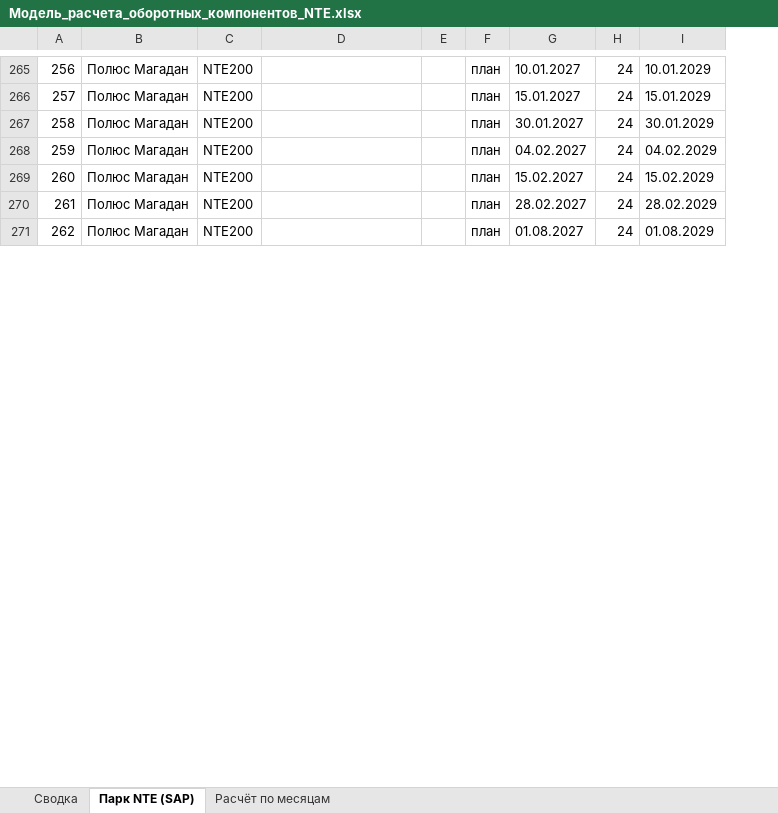
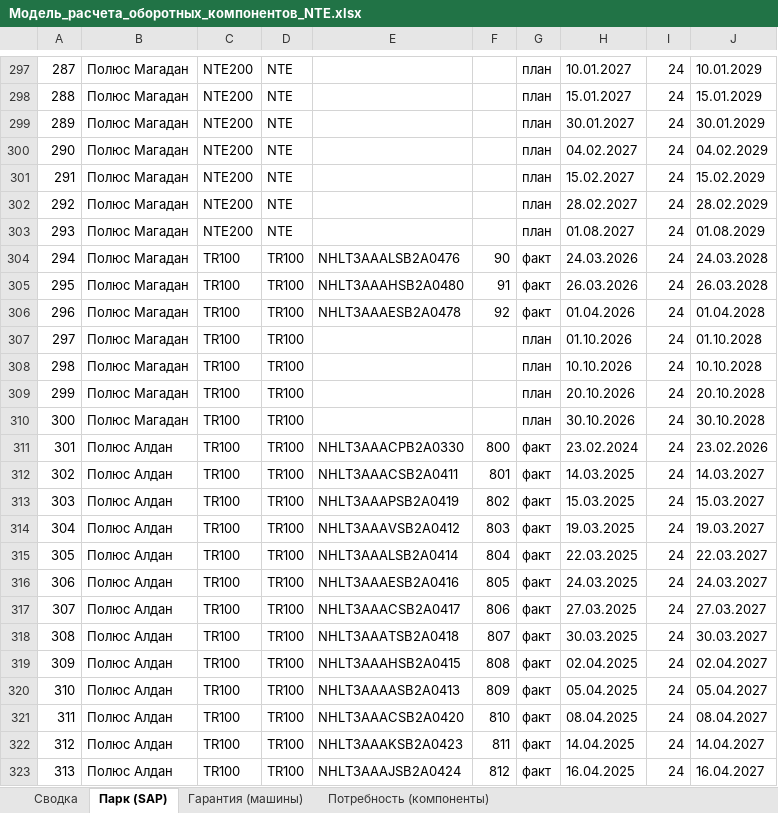
Before and after one commit to victorekuznetsov/NTE-Waranty, an Excel workbook: Модель_расчета_оборотных_компонентов_NTE.xlsx, sheet Парк (SAP), drawn as a sheet; only a part is shown, gaps mark what is left out; values as stored, in another font and other column widths than the file's, no cell formats; the diff covers the shown part only; the diff names each change by its address in the sheet, - before the commit and + after, or states it on an @@ line.

```diff
--- a/Модель_расчета_оборотных_компонентов_NTE.xlsx (sheet Парк (SAP))
+++ b/Модель_расчета_оборотных_компонентов_NTE.xlsx (sheet Парк (SAP))
-sheet tab: Парк NTE (SAP)
+sheet tab: Парк (SAP)
-sheet tab: Расчёт по месяцам
+sheet tab: Гарантия (машины)
+sheet tab: Потребность (компоненты)
+column D, rows 297-303: all NTE
@@ column A renumbered between rows 1 and 303 @@
+row 304: 294 | Полюс Магадан | TR100 | TR100 | NHLT3AAALSB2A0476 | 90 | факт | 24.03.2026 | 24 | 24.03.2028
+row 305: 295 | Полюс Магадан | TR100 | TR100 | NHLT3AAAHSB2A0480 | 91 | факт | 26.03.2026 | 24 | 26.03.2028
+row 306: 296 | Полюс Магадан | TR100 | TR100 | NHLT3AAAESB2A0478 | 92 | факт | 01.04.2026 | 24 | 01.04.2028
+row 307: 297 | Полюс Магадан | TR100 | TR100 |  |  | план | 01.10.2026 | 24 | 01.10.2028
+row 308: 298 | Полюс Магадан | TR100 | TR100 |  |  | план | 10.10.2026 | 24 | 10.10.2028
+row 309: 299 | Полюс Магадан | TR100 | TR100 |  |  | план | 20.10.2026 | 24 | 20.10.2028
+row 310: 300 | Полюс Магадан | TR100 | TR100 |  |  | план | 30.10.2026 | 24 | 30.10.2028
+row 311: 301 | Полюс Алдан | TR100 | TR100 | NHLT3AAACPB2A0330 | 800 | факт | 23.02.2024 | 24 | 23.02.2026
+row 312: 302 | Полюс Алдан | TR100 | TR100 | NHLT3AAACSB2A0411 | 801 | факт | 14.03.2025 | 24 | 14.03.2027
+row 313: 303 | Полюс Алдан | TR100 | TR100 | NHLT3AAAPSB2A0419 | 802 | факт | 15.03.2025 | 24 | 15.03.2027
+row 314: 304 | Полюс Алдан | TR100 | TR100 | NHLT3AAAVSB2A0412 | 803 | факт | 19.03.2025 | 24 | 19.03.2027
+row 315: 305 | Полюс Алдан | TR100 | TR100 | NHLT3AAALSB2A0414 | 804 | факт | 22.03.2025 | 24 | 22.03.2027
+row 316: 306 | Полюс Алдан | TR100 | TR100 | NHLT3AAAESB2A0416 | 805 | факт | 24.03.2025 | 24 | 24.03.2027
+row 317: 307 | Полюс Алдан | TR100 | TR100 | NHLT3AAACSB2A0417 | 806 | факт | 27.03.2025 | 24 | 27.03.2027
+row 318: 308 | Полюс Алдан | TR100 | TR100 | NHLT3AAATSB2A0418 | 807 | факт | 30.03.2025 | 24 | 30.03.2027
+row 319: 309 | Полюс Алдан | TR100 | TR100 | NHLT3AAAHSB2A0415 | 808 | факт | 02.04.2025 | 24 | 02.04.2027
+row 320: 310 | Полюс Алдан | TR100 | TR100 | NHLT3AAAASB2A0413 | 809 | факт | 05.04.2025 | 24 | 05.04.2027
+row 321: 311 | Полюс Алдан | TR100 | TR100 | NHLT3AAACSB2A0420 | 810 | факт | 08.04.2025 | 24 | 08.04.2027
+row 322: 312 | Полюс Алдан | TR100 | TR100 | NHLT3AAAKSB2A0423 | 811 | факт | 14.04.2025 | 24 | 14.04.2027
+row 323: 313 | Полюс Алдан | TR100 | TR100 | NHLT3AAAJSB2A0424 | 812 | факт | 16.04.2025 | 24 | 16.04.2027
```
Also changed, not shown: 58 added rows, 3 removed rows, 6 edited cells and merged cells elsewhere in this sheet, sheet Гарантия (машины), sheet Сводка, cell formats, formulas that keep their value, charts or pictures.
